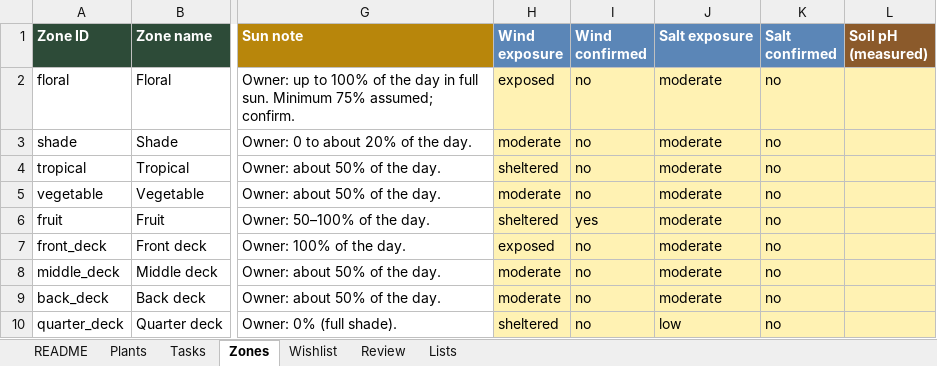
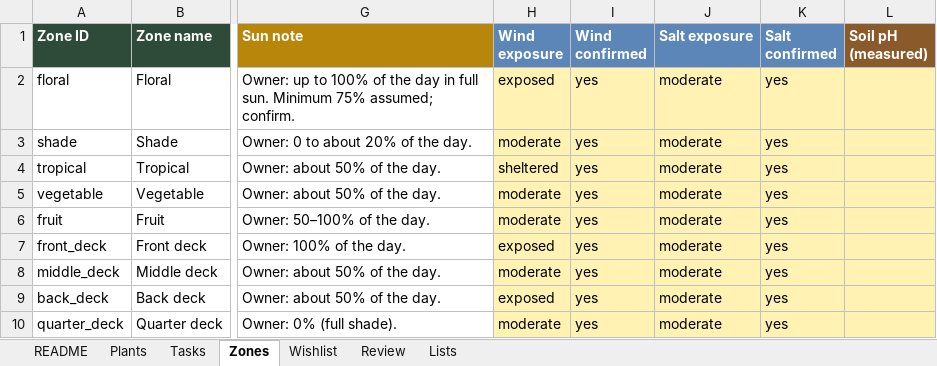
Before and after one commit to andrewbg1981-rgb/gardenguide, an Excel workbook: data/source/GardenGuide plant database.xlsx, sheet Zones, drawn as a sheet; only a part is shown, gaps mark what is left out; values as stored, in another font and other column widths than the file's, no borders; the diff names each change by its address in the sheet, - before the commit and + after, or states it on an @@ line.

Commit message:
Zones filled in, Windows-friendly convert data

```diff
--- a/data/source/GardenGuide plant database.xlsx (sheet Zones)
+++ b/data/source/GardenGuide plant database.xlsx (sheet Zones)
-I2:I5 (Wind confirmed): no
+I2:I5 (Wind confirmed): yes
-K2:K10 (Salt confirmed): no
+K2:K10 (Salt confirmed): yes
-H6 (Wind exposure): sheltered
+H6 (Wind exposure): moderate
-I7:I10 (Wind confirmed): no
+I7:I10 (Wind confirmed): yes
-H9 (Wind exposure): moderate
+H9 (Wind exposure): exposed
-H10 (Wind exposure): sheltered
+H10 (Wind exposure): moderate
-J10 (Salt exposure): low
+J10 (Salt exposure): moderate
```
Also changed, not shown: sheet Plants, 8 other files.
